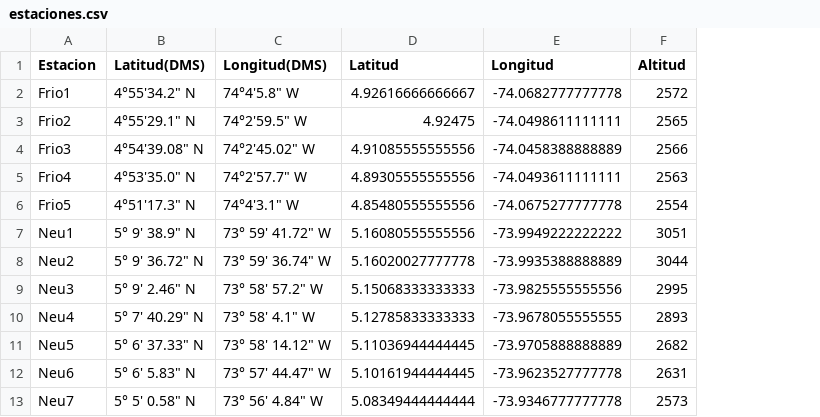
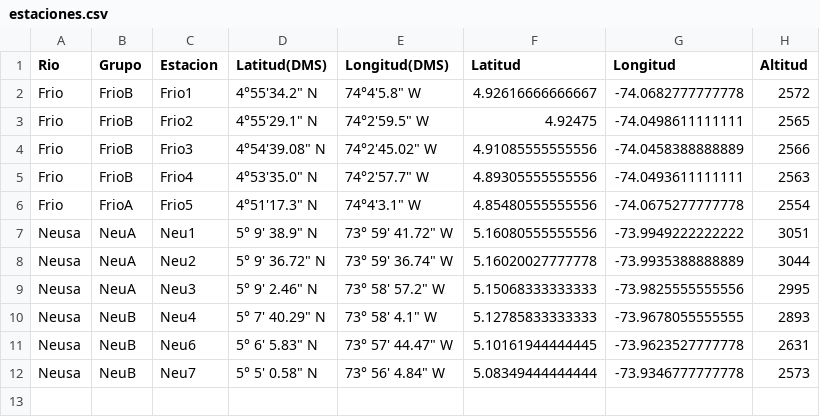
Before and after one commit to MichaelVel/Trabajo-Grado, a CSV file: Data/estaciones.csv, drawn as a sheet; removed rows and columns are numbered as before the commit, all else as after; the diff names each change by its address in the sheet, - before the commit and + after, or states it on an @@ line.

```diff
--- a/Data/estaciones.csv
+++ b/Data/estaciones.csv
+column A (Rio), rows 2-12: Frio | Frio | Frio | Frio | Frio | Neusa | Neusa | Neusa | Neusa | Neusa | Neusa
+column B (Grupo), rows 2-12: FrioB | FrioB | FrioB | FrioB | FrioA | NeuA | NeuA | NeuA | NeuB | NeuB | NeuB
-row 11: Neu5 | 5° 6' 37.33" N | 73° 58' 14.12" W | 5.11036944444445 | -73.9705888888889 | 2682
```
Also changed, not shown: Data/rasgos_funcionales.csv.
